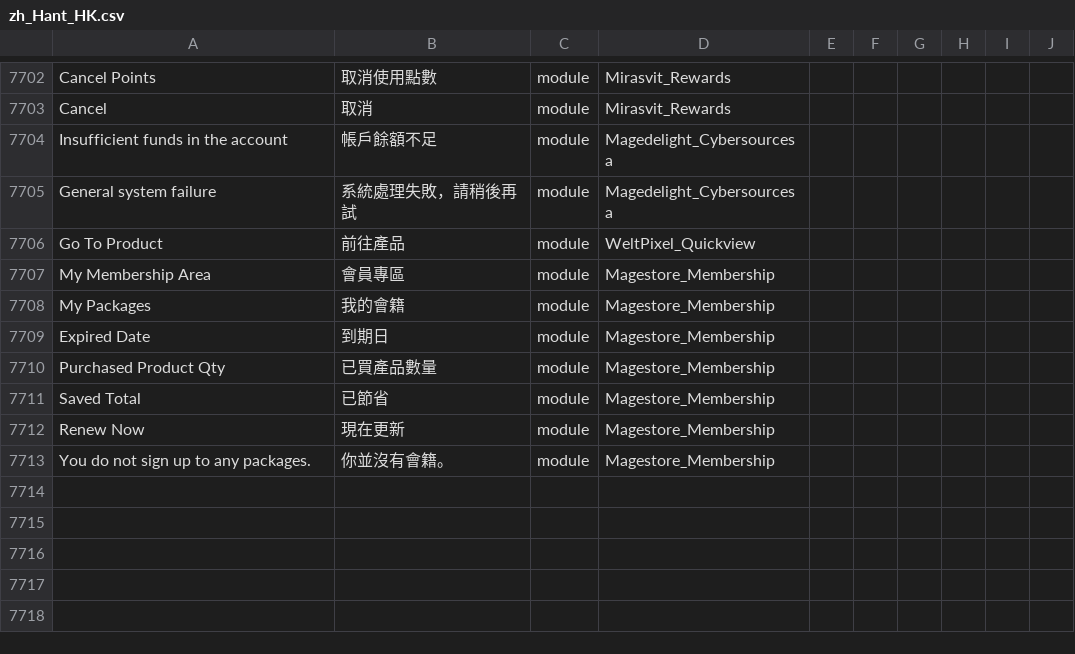
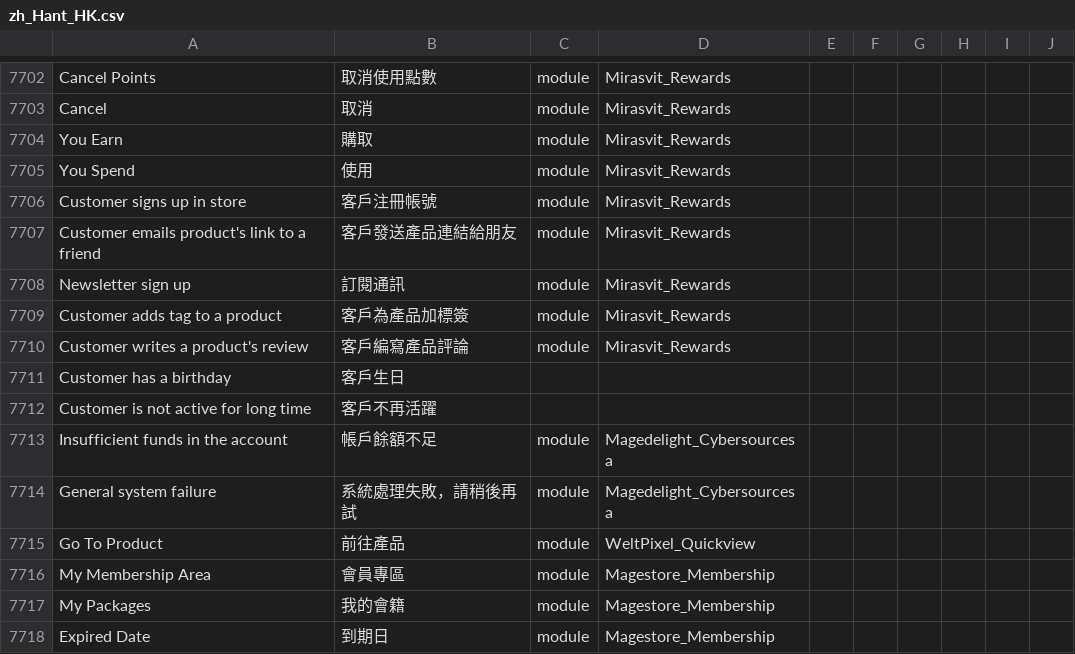
Before and after one commit to raymanjhc/Magento2Language-zh_Hant_HK, a CSV file: zh_Hant_HK.csv, drawn as a sheet; only a part is shown, gaps mark what is left out; the shorter side is filled out with more unchanged rows; the diff names each change by its address in the sheet, - before the commit and + after, or states it on an @@ line.

Commit message:
update more translation for reward point

```diff
--- a/zh_Hant_HK.csv
+++ b/zh_Hant_HK.csv
+row 7704: You Earn | 購取 | module | Mirasvit_Rewards
+row 7705: You Spend | 使用 | module | Mirasvit_Rewards
+row 7706: Customer signs up in store | 客戶注冊帳號 | module | Mirasvit_Rewards
+row 7707: Customer emails product's link to a friend | 客戶發送產品連結給朋友 | module | Mirasvit_Rewards
+row 7708: Newsletter sign up | 訂閱通訊 | module | Mirasvit_Rewards
+row 7709: Customer adds tag to a product | 客戶為產品加標簽 | module | Mirasvit_Rewards
+row 7710: Customer writes a product's review | 客戶編寫產品評論 | module | Mirasvit_Rewards
+row 7711: Customer has a birthday | 客戶生日
+row 7712: Customer is not active for long time | 客戶不再活躍
```
Also changed, not shown: 1 other file.
